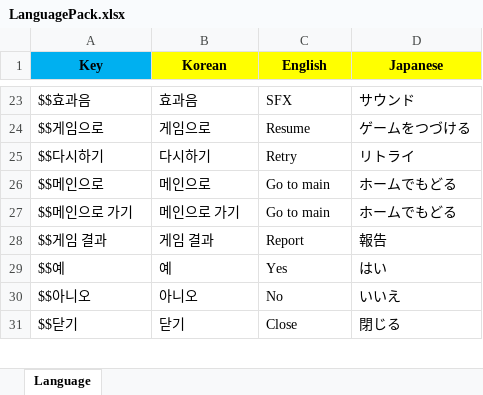
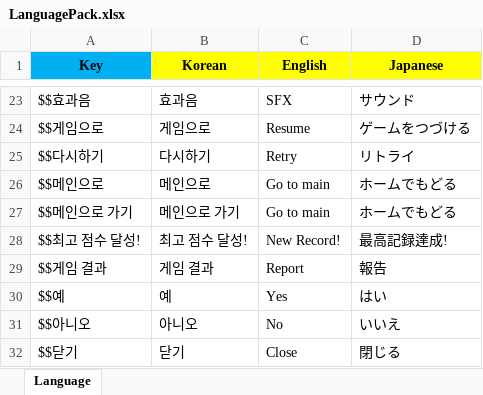
Before and after one commit to teet4r/PlanetMerge, an Excel workbook: Client/Assets/Language/LanguagePack.xlsx, sheet Language, drawn as a sheet; only a part is shown, gaps mark what is left out; values as stored, in another font and other column widths than the file's, no borders; the diff names each change by its address in the sheet, - before the commit and + after, or states it on an @@ line.

```diff
--- a/Client/Assets/Language/LanguagePack.xlsx (sheet Language)
+++ b/Client/Assets/Language/LanguagePack.xlsx (sheet Language)
+row 28: $$최고 점수 달성! | 최고 점수 달성! | New Record! | 最高記録達成!
```
Also changed, not shown: 31 other files.
